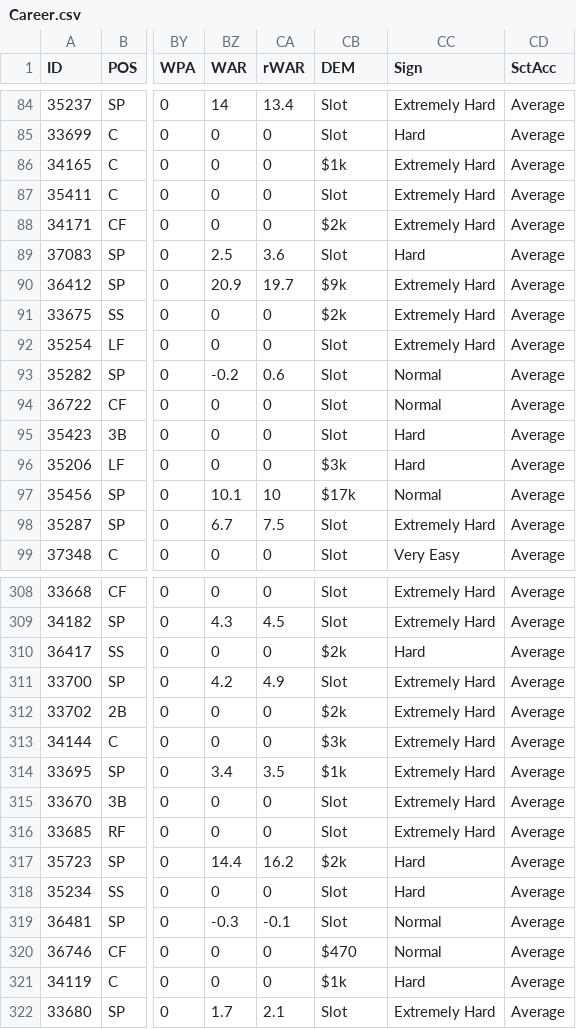
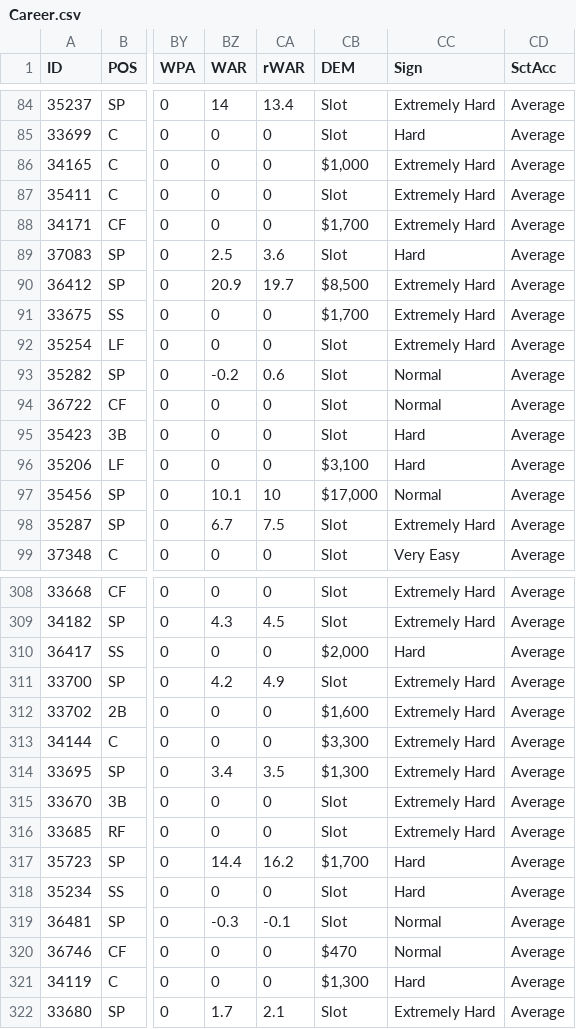
Before and after one commit to ayaghmour2/Figment, a CSV file: Data/Draft Classes/1936/Career.csv, drawn as a sheet; only a part is shown, gaps mark what is left out; the diff covers the shown part only; the diff names each change by its address in the sheet, - before the commit and + after, or states it on an @@ line.

```diff
--- a/Data/Draft Classes/1936/Career.csv
+++ b/Data/Draft Classes/1936/Career.csv
-CB86 (DEM): $1k
+CB86 (DEM): $1,000
-CB88 (DEM): $2k
+CB88 (DEM): $1,700
-CB90 (DEM): $9k
+CB90 (DEM): $8,500
-CB91 (DEM): $2k
+CB91 (DEM): $1,700
-CB96 (DEM): $3k
+CB96 (DEM): $3,100
-CB97 (DEM): $17k
+CB97 (DEM): $17,000
-CB310 (DEM): $2k
+CB310 (DEM): $2,000
-CB312 (DEM): $2k
+CB312 (DEM): $1,600
-CB313 (DEM): $3k
+CB313 (DEM): $3,300
-CB314 (DEM): $1k
+CB314 (DEM): $1,300
-CB317 (DEM): $2k
+CB317 (DEM): $1,700
-CB321 (DEM): $1k
+CB321 (DEM): $1,300
```
Also changed, not shown: 74 edited cells elsewhere in this file, Data/Draft Classes/1936/1936.csv, 3 other files.
